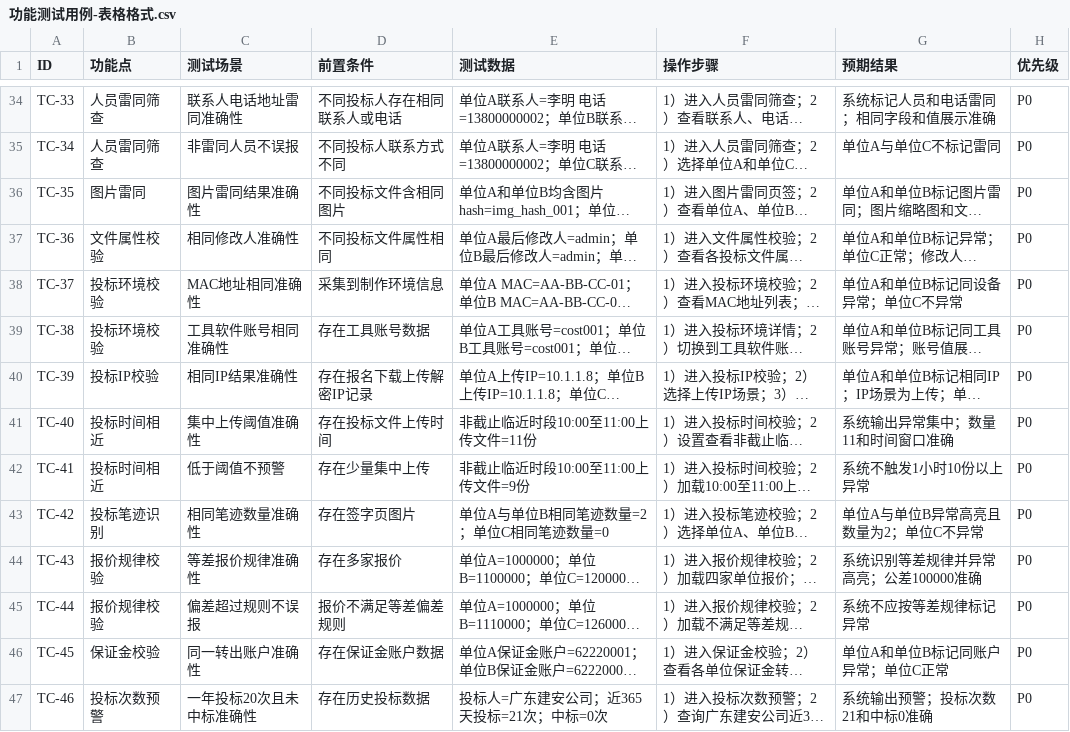
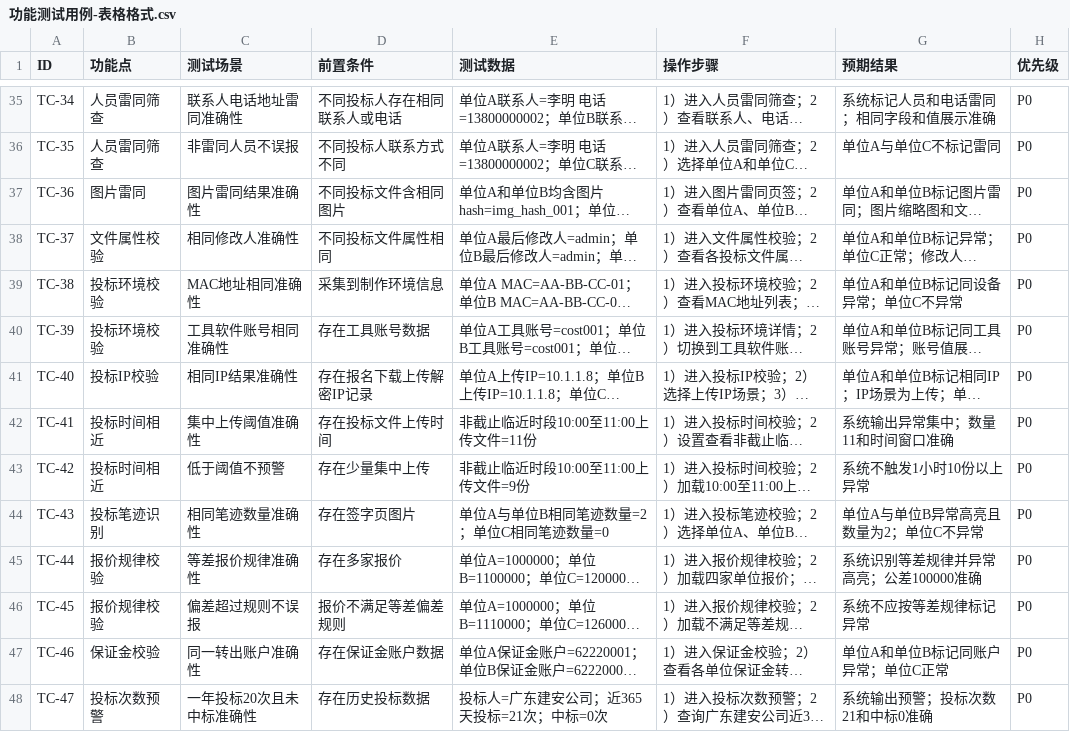
Before and after one commit to francesyu0926-spec/test, a CSV file: 功能测试用例-表格格式.csv, drawn as a sheet; only a part is shown, gaps mark what is left out; long unchanged cells end in …; addresses are those after the commit; the diff covers the shown part only; the diff names each change by its address in the sheet, - before the commit and + after, or states it on an @@ line.

```diff
--- a/功能测试用例-表格格式.csv
+++ b/功能测试用例-表格格式.csv
-A35 (ID): TC-33
+A35 (ID): TC-34
-A36 (ID): TC-34
+A36 (ID): TC-35
-A37 (ID): TC-35
+A37 (ID): TC-36
-A38 (ID): TC-36
+A38 (ID): TC-37
-A39 (ID): TC-37
+A39 (ID): TC-38
-A40 (ID): TC-38
+A40 (ID): TC-39
-A41 (ID): TC-39
+A41 (ID): TC-40
-A42 (ID): TC-40
+A42 (ID): TC-41
-A43 (ID): TC-41
+A43 (ID): TC-42
-A44 (ID): TC-42
+A44 (ID): TC-43
-A45 (ID): TC-43
+A45 (ID): TC-44
-A46 (ID): TC-44
+A46 (ID): TC-45
-A47 (ID): TC-45
+A47 (ID): TC-46
-A48 (ID): TC-46
+A48 (ID): TC-47
```
Also changed, not shown: 1 added row and 43 edited cells elsewhere in this file, 2 other files.
